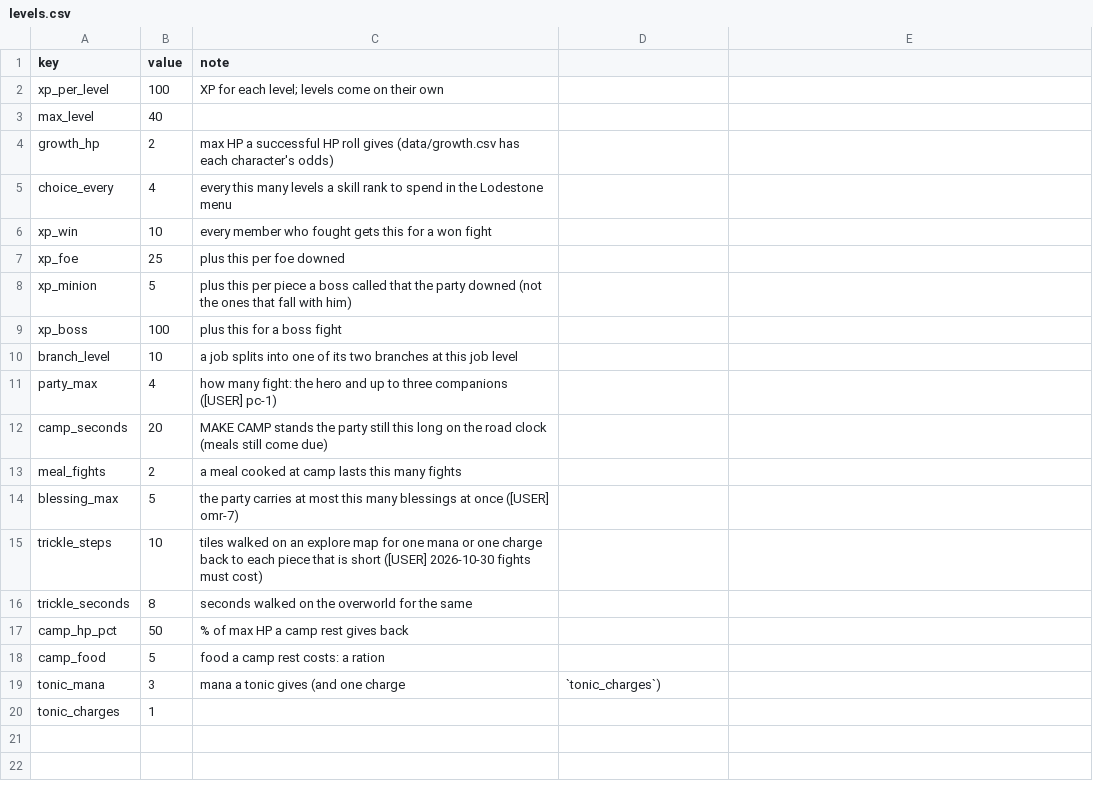
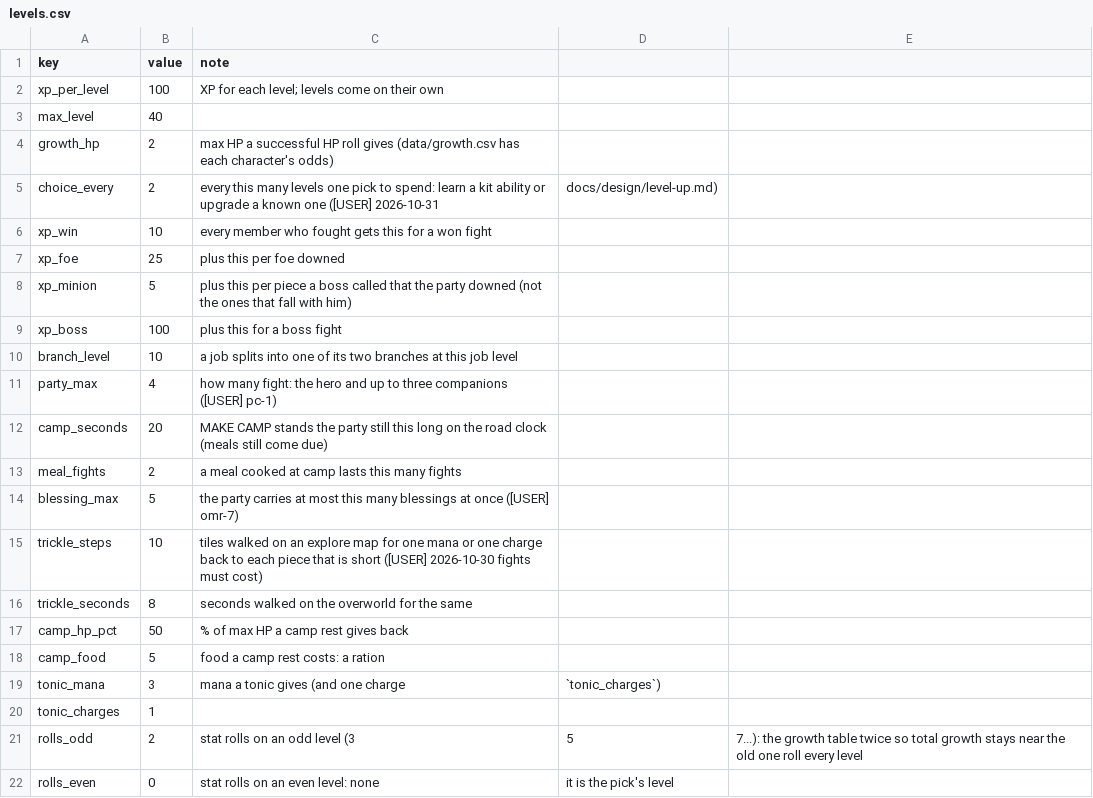
Before and after one commit to BrandonSigil/lodestone, a CSV file: game/data/levels.csv, drawn as a sheet.

```diff
--- a/game/data/levels.csv
+++ b/game/data/levels.csv
@@ -4,3 +4,3 @@ max_level,40,
 growth_hp,2,max HP a successful HP roll gives (data/growth.csv has each character's odds)
-choice_every,4,every this many levels a skill rank to spend in the Lodestone menu
+choice_every,2,every this many levels one pick to spend: learn a kit ability or upgrade a known one ([USER] 2026-10-31, docs/design/level-up.md)
 xp_win,10,every member who fought gets this for a won fight
@@ -20 +20,3 @@ tonic_mana,3,mana a tonic gives (and one charge, `tonic_charges`)
 tonic_charges,1,
+rolls_odd,2,stat rolls on an odd level (3, 5, 7...): the growth table twice so total growth stays near the old one roll every level
+rolls_even,0,stat rolls on an even level: none, it is the pick's level
```
Also changed, not shown: game/text/placeholder.csv, 13 other files.
